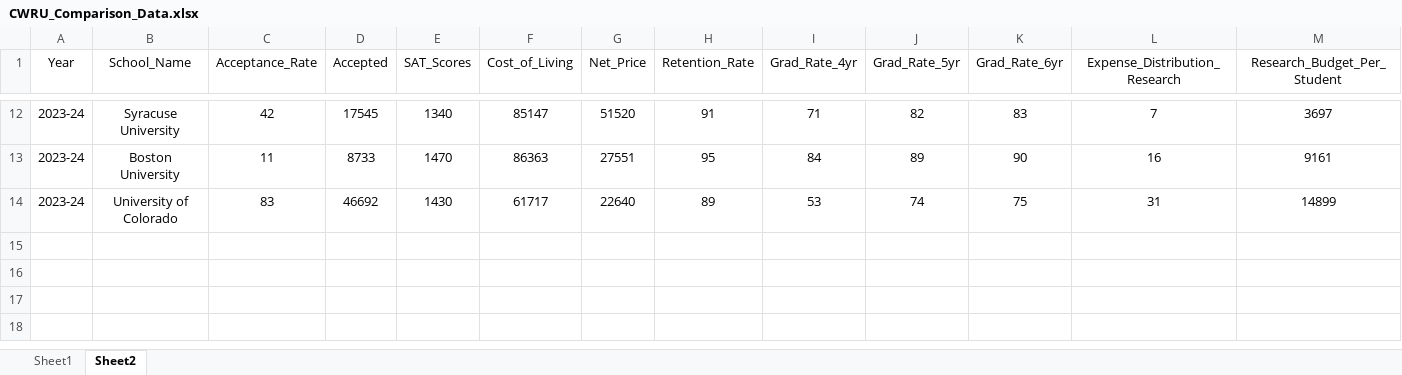
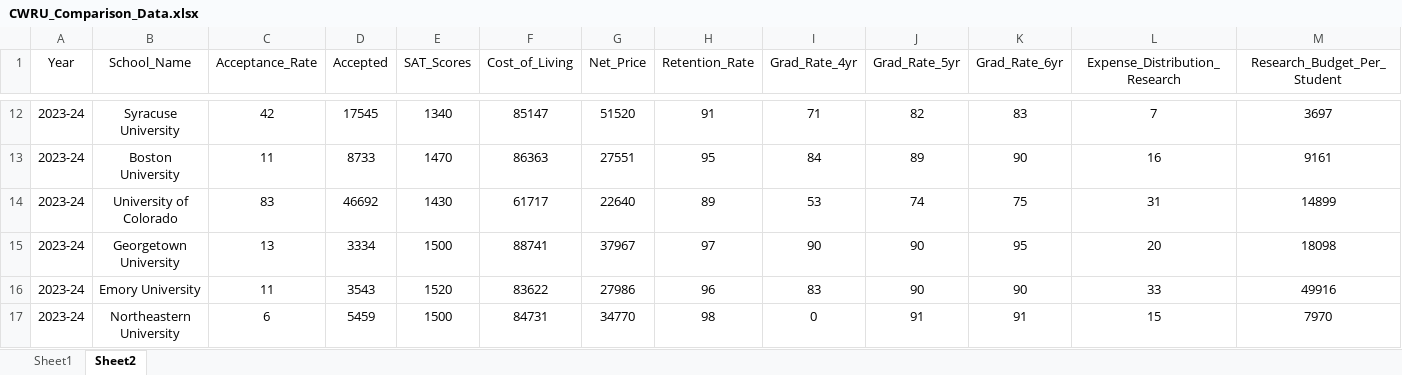
Before and after one commit to jmanderson0119/csds413-term-project, an Excel workbook: Data_visualisation/scripts/CWRU_Comparison_Data.xlsx, sheet Sheet2, drawn as a sheet; only a part is shown, gaps mark what is left out; values as stored, in another font and other column widths than the file's, no borders; rows hold the shown columns only; the diff names each change by its address in the sheet, - before the commit and + after, or states it on an @@ line.

Commit message:
updated list

```diff
--- a/Data_visualisation/scripts/CWRU_Comparison_Data.xlsx (sheet Sheet2)
+++ b/Data_visualisation/scripts/CWRU_Comparison_Data.xlsx (sheet Sheet2)
+row 15: 2023-24 | Georgetown University | 13 | 3334 | 1500 | 88741 | 37967 | 97 | 90 | 90 | 95 | 20 | 18098
+row 16: 2023-24 | Emory University | 11 | 3543 | 1520 | 83622 | 27986 | 96 | 83 | 90 | 90 | 33 | 49916
+row 17: 2023-24 | Northeastern University | 6 | 5459 | 1500 | 84731 | 34770 | 98 | 0 | 91 | 91 | 15 | 7970
```
Also changed, not shown: 1 other file.
